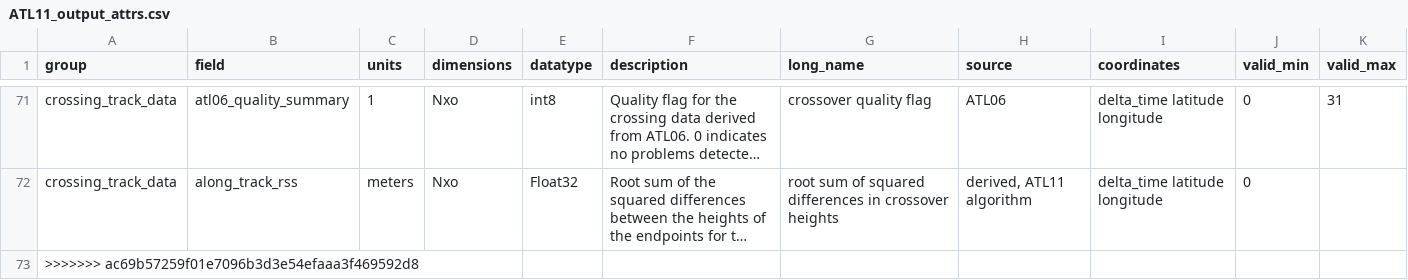
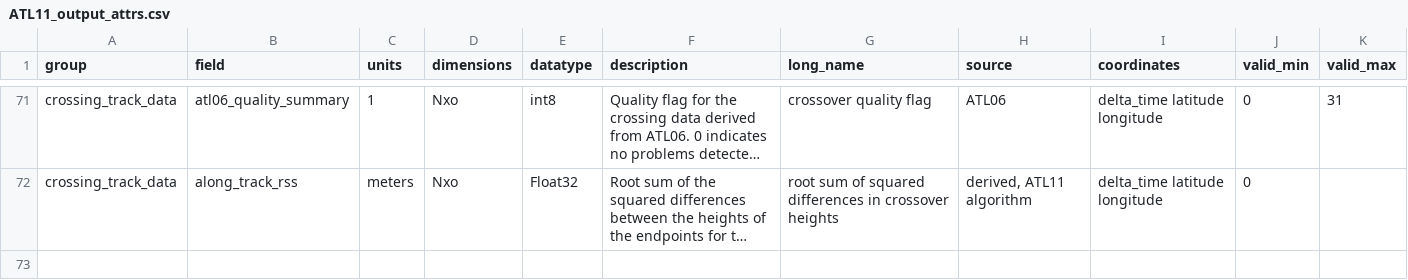
Before and after one commit to SmithB/ATL11, a CSV file: ATL11/package_data/ATL11_output_attrs.csv, drawn as a sheet; only a part is shown, gaps mark what is left out; long unchanged cells end in …; the diff names each change by its address in the sheet, - before the commit and + after, or states it on an @@ line.

Commit message:
ATL11/package_data/ATL11_output_attrs.csv

```diff
--- a/ATL11/package_data/ATL11_output_attrs.csv
+++ b/ATL11/package_data/ATL11_output_attrs.csv
-row 73: >>>>>>> ac69b57259f01e7096b3d3e54efaaa3f469592d8
```
